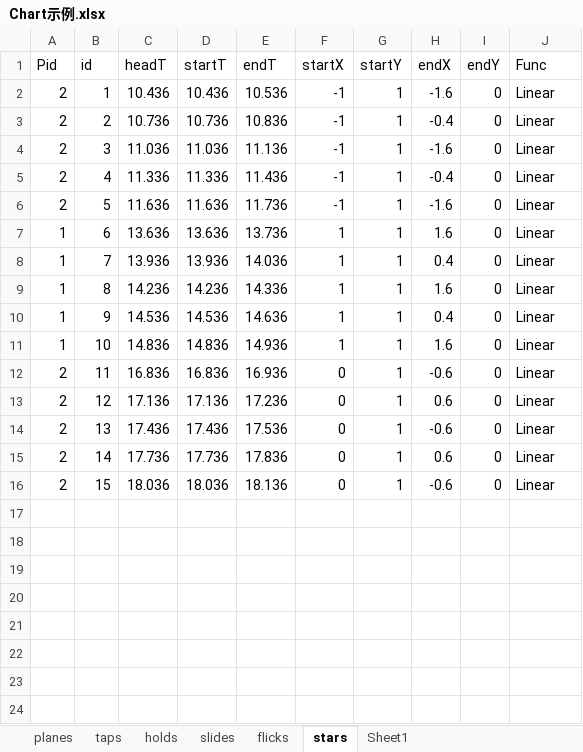
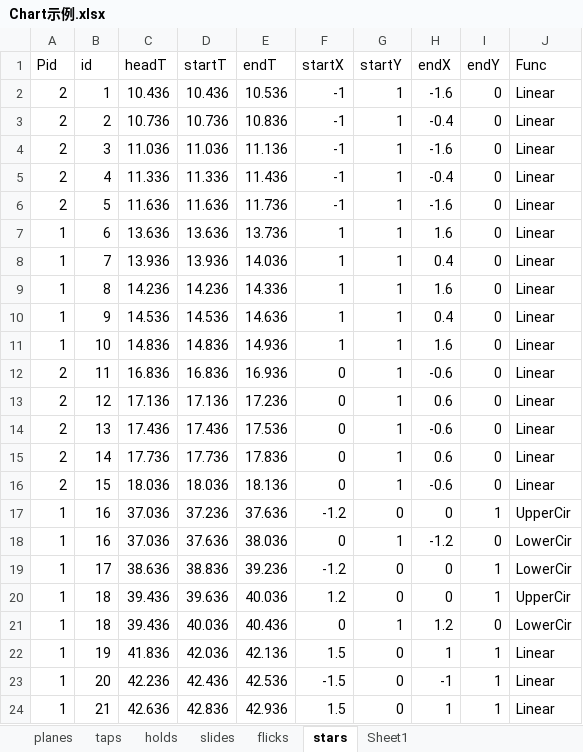
Before and after one commit to DEDOUO/Xenody, an Excel workbook: Assets/Scripts/Chart示例.xlsx, sheet stars, drawn as a sheet; values as stored, in another font and other column widths than the file's, no borders; the diff names each change by its address in the sheet, - before the commit and + after, or states it on an @@ line.

```diff
--- a/Assets/Scripts/Chart示例.xlsx (sheet stars)
+++ b/Assets/Scripts/Chart示例.xlsx (sheet stars)
+row 17: 1 | 16 | 37.036 | 37.236 | 37.636 | -1.2 | 0 | 0 | 1 | UpperCir
+row 18: 1 | 16 | 37.036 | 37.636 | 38.036 | 0 | 1 | -1.2 | 0 | LowerCir
+row 19: 1 | 17 | 38.636 | 38.836 | 39.236 | -1.2 | 0 | 0 | 1 | LowerCir
+row 20: 1 | 18 | 39.436 | 39.636 | 40.036 | 1.2 | 0 | 0 | 1 | UpperCir
+row 21: 1 | 18 | 39.436 | 40.036 | 40.436 | 0 | 1 | 1.2 | 0 | LowerCir
+row 22: 1 | 19 | 41.836 | 42.036 | 42.136 | 1.5 | 0 | 1 | 1 | Linear
+row 23: 1 | 20 | 42.236 | 42.436 | 42.536 | -1.5 | 0 | -1 | 1 | Linear
+row 24: 1 | 21 | 42.636 | 42.836 | 42.936 | 1.5 | 0 | 1 | 1 | Linear
```
Also changed, not shown: sheet holds, sheet taps, sheet planes, sheet flicks, sheet slides, 4 other files.
